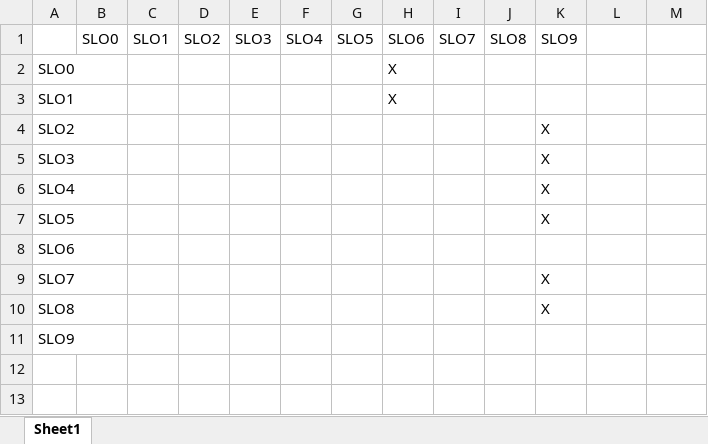
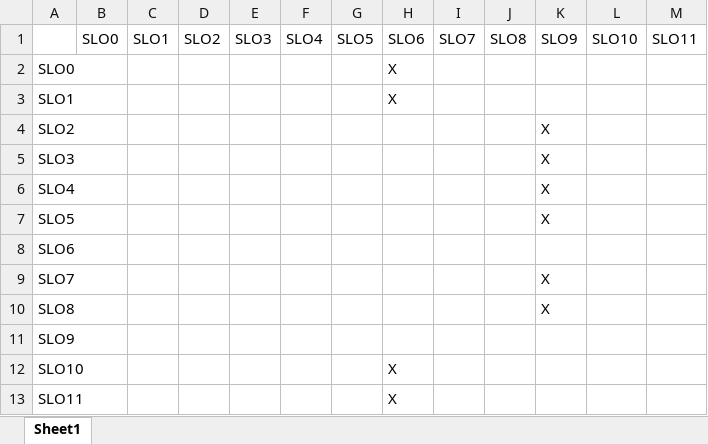
Before and after one commit to AntonioTrovato/Evoluzione-cASpER, an Excel workbook: Documentazione generale/Change Request Reengineering/Matrice di Connettivita 2.xlsx, sheet Sheet1, drawn as a sheet; values as stored, in another font and other column widths than the file's, no borders; the diff names each change by its address in the sheet, - before the commit and + after, or states it on an @@ line.

```diff
--- a/Documentazione generale/Change Request Reengineering/Matrice di Connettivita 2.xlsx (sheet Sheet1)
+++ b/Documentazione generale/Change Request Reengineering/Matrice di Connettivita 2.xlsx (sheet Sheet1)
-L1: (empty)
+L1: SLO10
-M1: (empty)
+M1: SLO11
+row 12: SLO10 |  |  |  |  |  |  | X
+row 13: SLO11 |  |  |  |  |  |  | X
```
Also changed, not shown: 2 other files.
